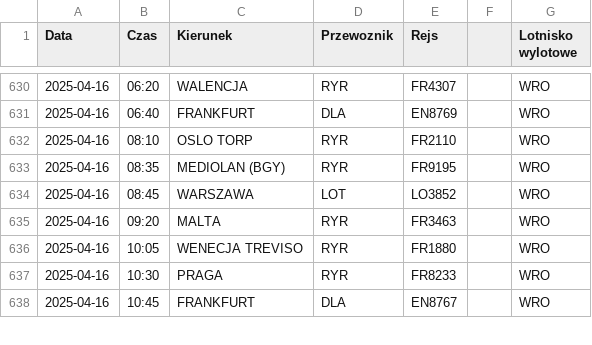
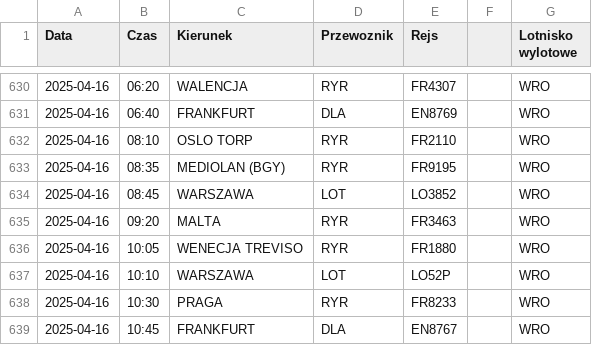
Before and after one commit to dariazielinska/departures-scraper, a CSV file: scraper/scraper_output/tabela_odlotow_WRO.csv, drawn as a sheet; only a part is shown, gaps mark what is left out.

```diff
--- a/scraper/scraper_output/tabela_odlotow_WRO.csv
+++ b/scraper/scraper_output/tabela_odlotow_WRO.csv
@@ -636,2 +636,3 @@ Data;Czas;Kierunek;Przewoznik;Rejs;;Lotnisko wylotowe
 2025-04-16;10:05;WENECJA TREVISO;RYR;FR1880;;"WRO"
+2025-04-16;10:10;WARSZAWA;LOT;LO52P;;"WRO"
 2025-04-16;10:30;PRAGA;RYR;FR8233;;"WRO"
```
Also changed, not shown: scraper/scraper_output/tabela_odlotow_GDN.csv, scraper/scraper_output/tabela_odlotow_KTW.csv, 4 other files.
